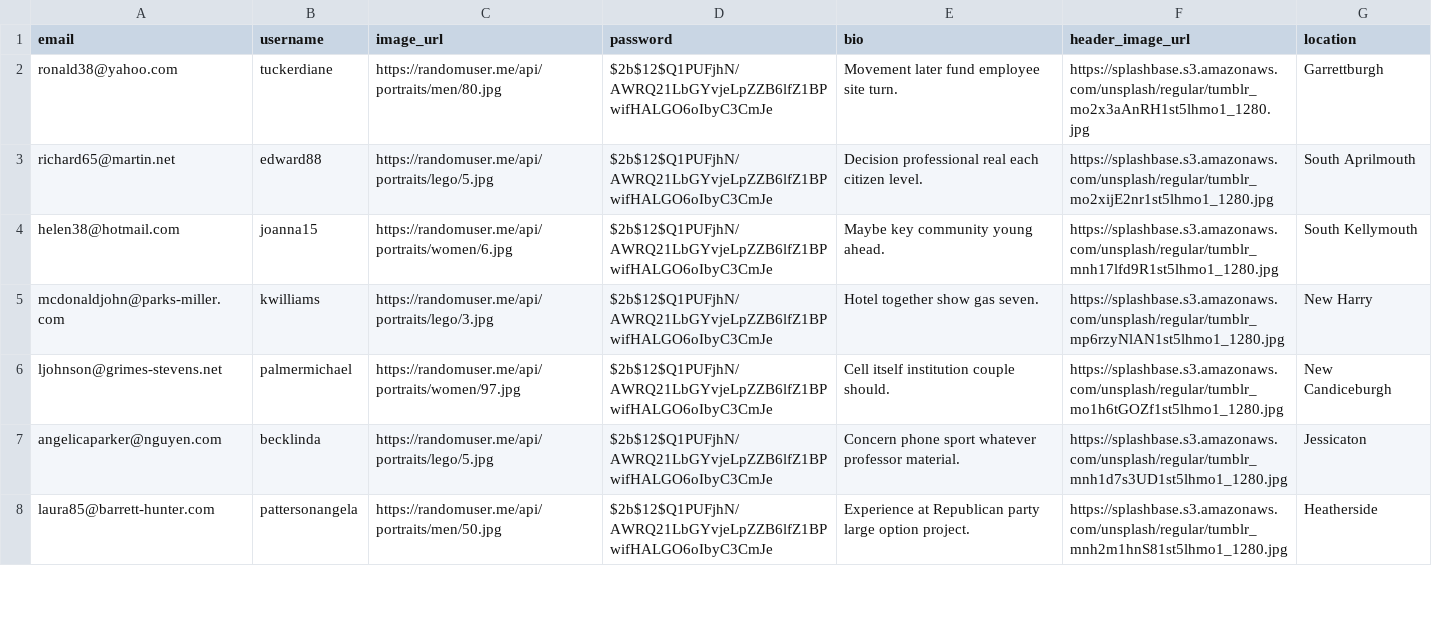
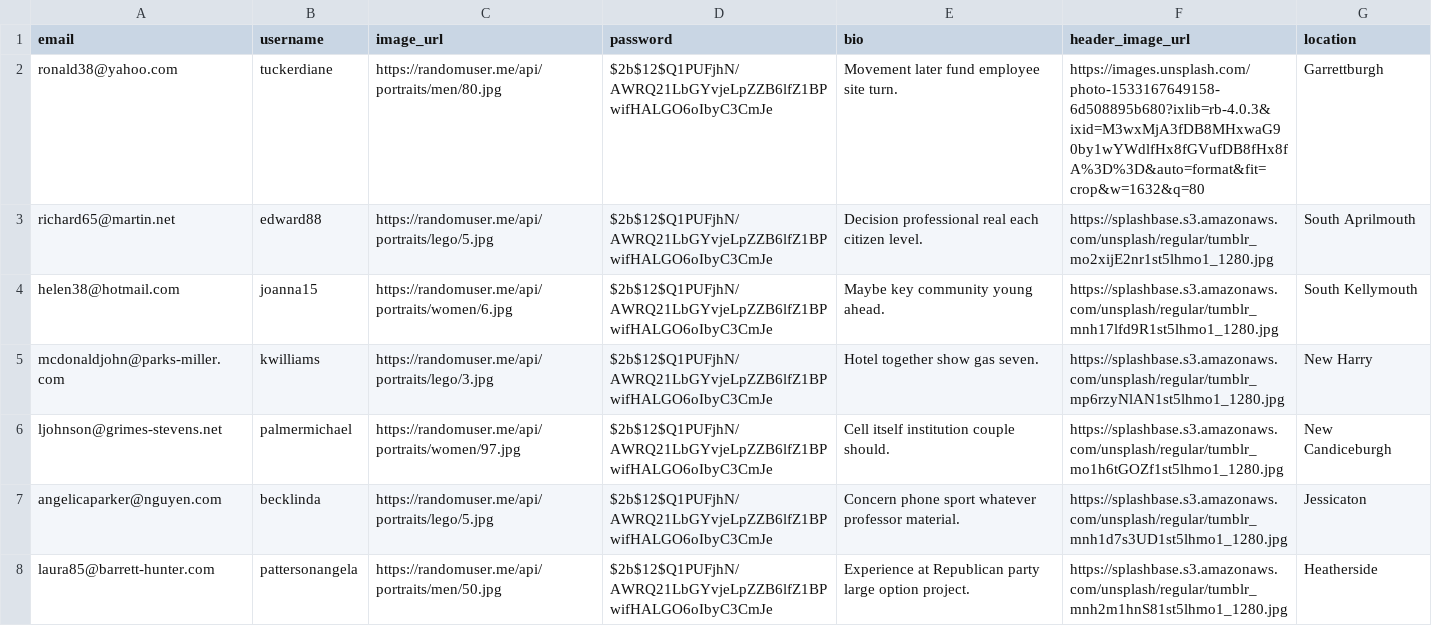
Before and after one commit to naotakahashi93/Twitter-Clone-WARBLER, a CSV file: generator/users.csv, drawn as a sheet; only a part is shown.

Commit message:
styling changes made and suggested users added

```diff
--- a/generator/users.csv
+++ b/generator/users.csv
@@ -1,3 +1,3 @@
 email,username,image_url,password,bio,header_image_url,location
-ronald38@yahoo.com,tuckerdiane,https://randomuser.me/api/portraits/men/80.jpg,$2b$12$Q1PUFjhN/AWRQ21LbGYvjeLpZZB6lfZ1BPwifHALGO6oIbyC3CmJe,Movement later fund employee site turn.,https://splashbase.s3.amazonaws.com/unsplash/regular/tumblr_mo2x3aAnRH1st5lhmo1_1280.jpg,Garrettburgh
+ronald38@yahoo.com,tuckerdiane,https://randomuser.me/api/portraits/men/80.jpg,$2b$12$Q1PUFjhN/AWRQ21LbGYvjeLpZZB6lfZ1BPwifHALGO6oIbyC3CmJe,Movement later fund employee site turn.,https://images.unsplash.com/photo-1533167649158-6d508895b680?ixlib=rb-4.0.3&ixid=M3wxMjA3fDB8MHxwaG90by1wYWdlfHx8fGVufDB8fHx8fA%3D%3D&auto=format&fit=crop&w=1632&q=80,Garrettburgh
 richard65@martin.net,edward88,https://randomuser.me/api/portraits/lego/5.jpg,$2b$12$Q1PUFjhN/AWRQ21LbGYvjeLpZZB6lfZ1BPwifHALGO6oIbyC3CmJe,Decision professional real each citizen level.,https://splashbase.s3.amazonaws.com/unsplash/regular/tumblr_mo2xijE2nr1st5lhmo1_1280.jpg,South Aprilmouth
```
Also changed, not shown: 8 other files.
